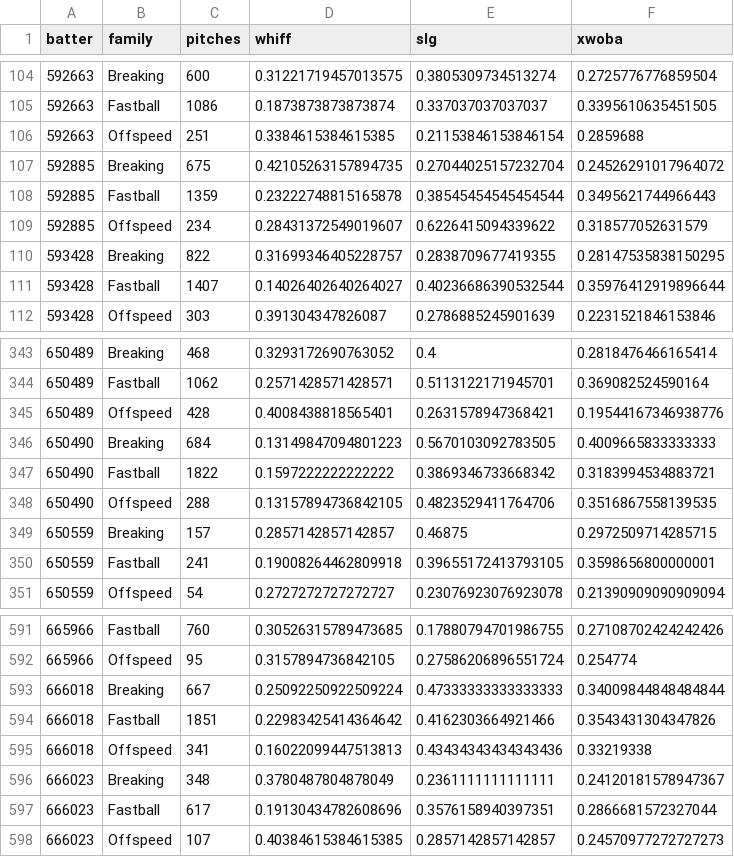
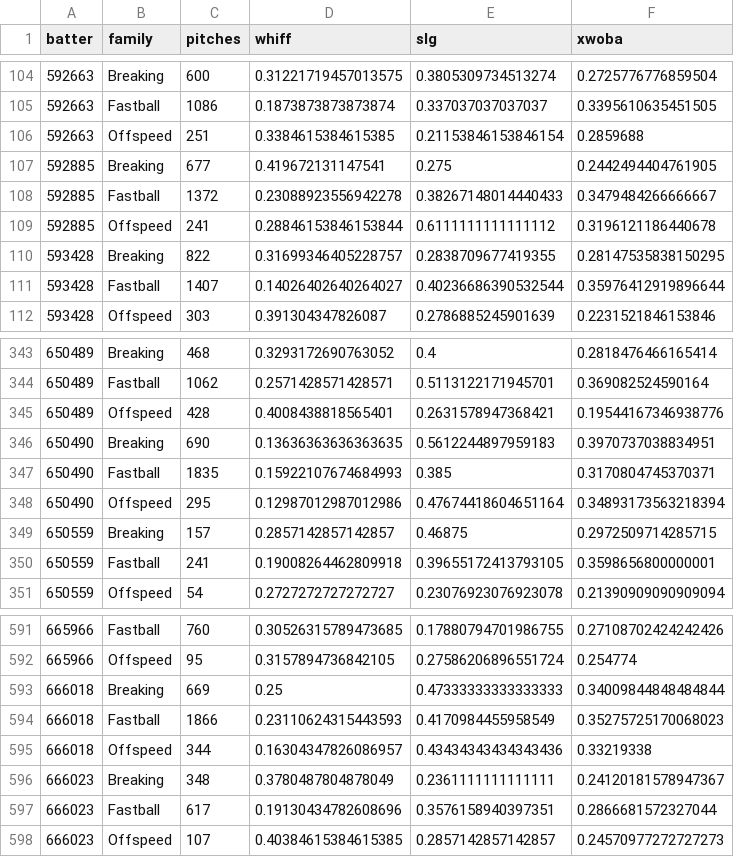
Before and after one commit to drshawnhall20176/DrHallMLBDashboard, a CSV file: data/hitter_pitch_splits.csv, drawn as a sheet; only a part is shown, gaps mark what is left out; the diff covers the shown part only.

```diff
--- a/data/hitter_pitch_splits.csv
+++ b/data/hitter_pitch_splits.csv
@@ -106,5 +106,5 @@ batter,family,pitches,whiff,slg,xwoba
 592663,Offspeed,251,0.3384615384615385,0.21153846153846154,0.2859688
-592885,Breaking,675,0.42105263157894735,0.27044025157232704,0.24526291017964072
-592885,Fastball,1359,0.23222748815165878,0.38545454545454544,0.3495621744966443
-592885,Offspeed,234,0.28431372549019607,0.6226415094339622,0.318577052631579
+592885,Breaking,677,0.419672131147541,0.275,0.2442494404761905
+592885,Fastball,1372,0.23088923556942278,0.38267148014440433,0.3479484266666667
+592885,Offspeed,241,0.28846153846153844,0.6111111111111112,0.3196121186440678
 593428,Breaking,822,0.31699346405228757,0.2838709677419355,0.28147535838150295
@@ -345,5 +345,5 @@ batter,family,pitches,whiff,slg,xwoba
 650489,Offspeed,428,0.4008438818565401,0.2631578947368421,0.19544167346938776
-650490,Breaking,684,0.13149847094801223,0.5670103092783505,0.4009665833333333
-650490,Fastball,1822,0.1597222222222222,0.3869346733668342,0.3183994534883721
-650490,Offspeed,288,0.13157894736842105,0.4823529411764706,0.3516867558139535
+650490,Breaking,690,0.13636363636363635,0.5612244897959183,0.3970737038834951
+650490,Fastball,1835,0.15922107674684993,0.385,0.3170804745370371
+650490,Offspeed,295,0.12987012987012986,0.47674418604651164,0.34893173563218394
 650559,Breaking,157,0.2857142857142857,0.46875,0.2972509714285715
@@ -592,5 +592,5 @@ batter,family,pitches,whiff,slg,xwoba
 665966,Offspeed,95,0.3157894736842105,0.27586206896551724,0.254774
-666018,Breaking,667,0.25092250922509224,0.47333333333333333,0.34009844848484844
-666018,Fastball,1851,0.22983425414364642,0.4162303664921466,0.3543431304347826
-666018,Offspeed,341,0.16022099447513813,0.43434343434343436,0.33219338
+666018,Breaking,669,0.25,0.47333333333333333,0.34009844848484844
+666018,Fastball,1866,0.23110624315443593,0.4170984455958549,0.35275725170068023
+666018,Offspeed,344,0.16304347826086957,0.43434343434343436,0.33219338
 666023,Breaking,348,0.3780487804878049,0.2361111111111111,0.24120181578947367
```
Also changed, not shown: 147 edited cells elsewhere in this file, data/hitter_pitch_type_splits.csv, data/pitcher_arsenals.csv.
